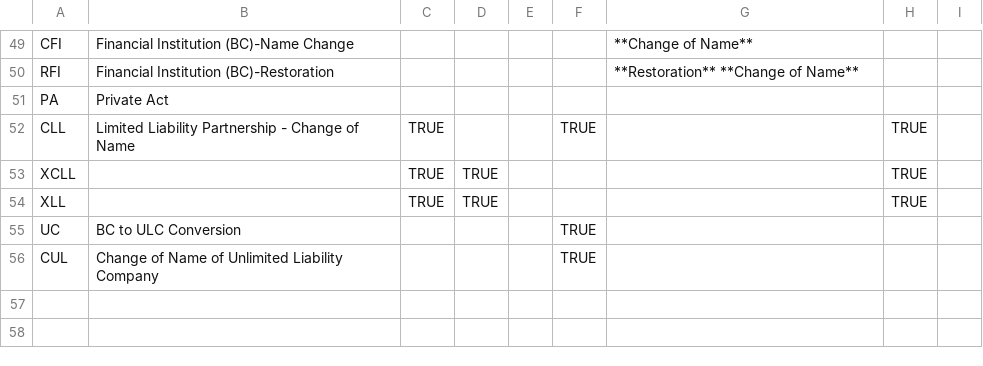
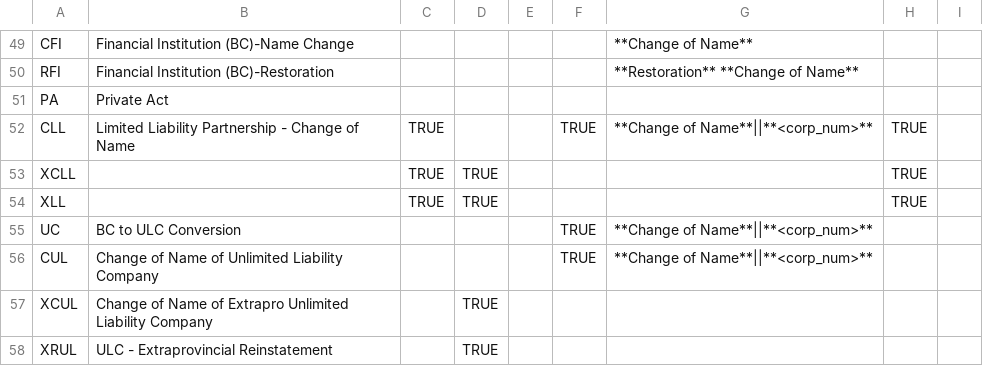
Before and after one commit to bcgov/name-examination, a CSV file: client/static/ui_dropdowns/request_type_rules.csv, drawn as a sheet; only a part is shown, gaps mark what is left out.

Commit message:
added two jurisdiction requirements + missing canned text

```diff
--- a/client/static/ui_dropdowns/request_type_rules.csv
+++ b/client/static/ui_dropdowns/request_type_rules.csv
@@ -51,6 +51,8 @@ RFI,Financial Institution (BC)-Restoration,,,,,**Restoration** **Change of Name*
 PA,Private Act,,,,,,,
-CLL,Limited Liability Partnership - Change of Name,TRUE,,,TRUE,,TRUE,
+CLL,Limited Liability Partnership - Change of Name,TRUE,,,TRUE,**Change of Name**||**<corp_num>**,TRUE,
 XCLL,,TRUE,TRUE,,,,TRUE,
 XLL,,TRUE,TRUE,,,,TRUE,
-UC,BC to ULC Conversion,,,,TRUE,,,
-CUL,Change of Name of Unlimited Liability Company,,,,TRUE,,,
+UC,BC to ULC Conversion,,,,TRUE,**Change of Name**||**<corp_num>**,,
+CUL,Change of Name of Unlimited Liability Company,,,,TRUE,**Change of Name**||**<corp_num>**,,
+XCUL,Change of Name of Extrapro Unlimited Liability Company,,TRUE,,,,,
+XRUL,ULC - Extraprovincial Reinstatement,,TRUE,,,,,
```
